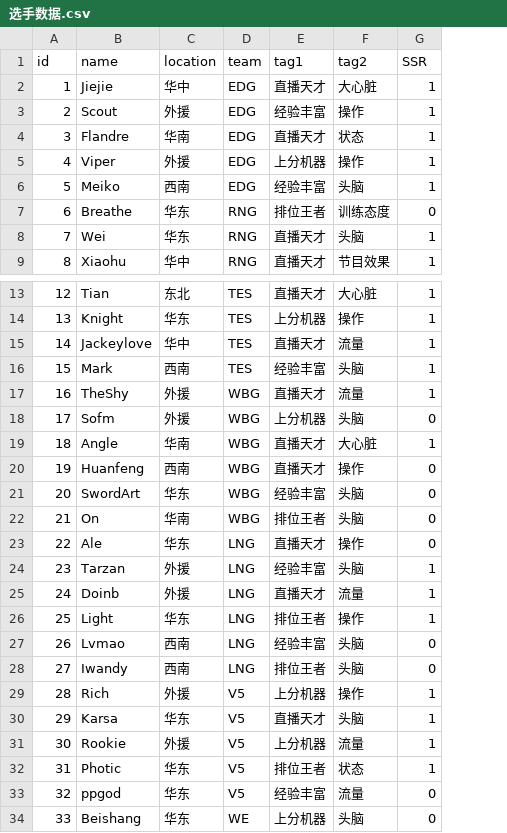
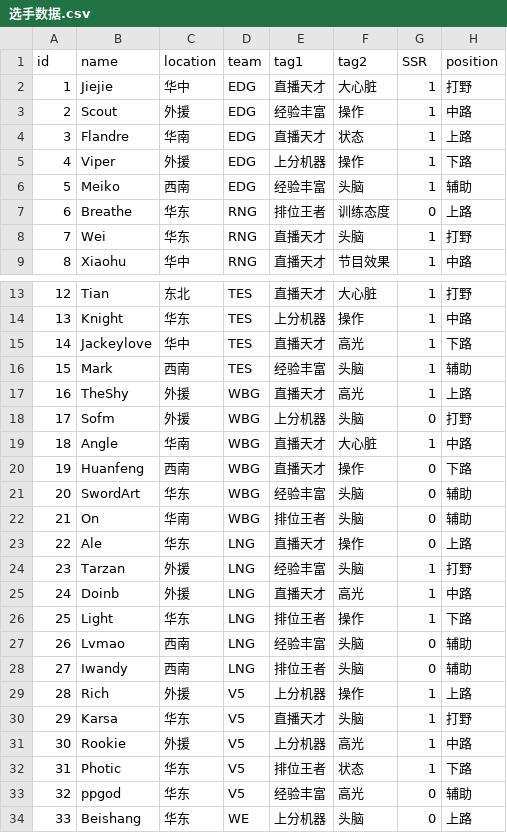
Before and after one commit to Hepper123/E-sports-Manager-Recruitment, a CSV file: 选手数据.csv, drawn as a sheet; only a part is shown, gaps mark what is left out; the diff names each change by its address in the sheet, - before the commit and + after, or states it on an @@ line.

```diff
--- a/选手数据.csv
+++ b/选手数据.csv
+column H (position), rows 2-9: 打野 | 中路 | 上路 | 下路 | 辅助 | 上路 | 打野 | 中路; rows 13-34: 打野 | 中路 | 下路 | 辅助 | 上路 | 打野 | 中路 | 下路 | 辅助 | 辅助 | 上路 | 打野 | 中路 | 下路 | 辅助 | 辅助 | 上路 | 打野 | 中路 | 下路 | 辅助 | 上路
-F15 (tag2): 流量
+F15 (tag2): 高光
-F17 (tag2): 流量
+F17 (tag2): 高光
-F25 (tag2): 流量
+F25 (tag2): 高光
-F31 (tag2): 流量
+F31 (tag2): 高光
-F33 (tag2): 流量
+F33 (tag2): 高光
```
Also changed, not shown: 6 other files.
